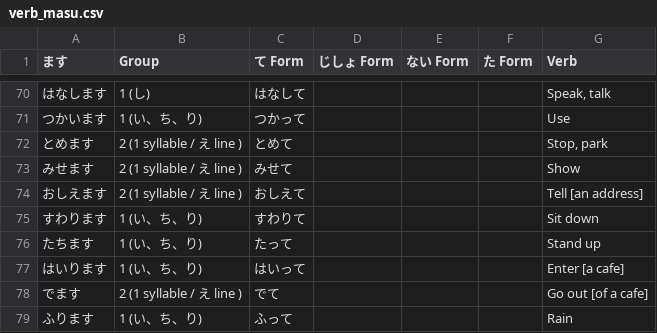
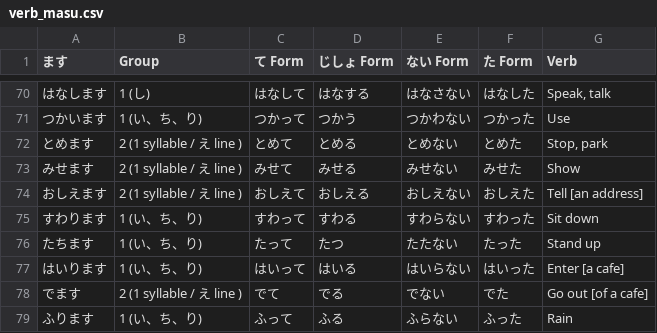
Before and after one commit to kb108109012-sudo/nihongo_flash_cards, a CSV file: assets/verb_masu.csv, drawn as a sheet; only a part is shown, gaps mark what is left out; the diff covers the shown part only.

Commit message:
Update verb_masu.csv
だい１６か　forms

```diff
--- a/assets/verb_masu.csv
+++ b/assets/verb_masu.csv
@@ -70,10 +70,10 @@
-はなします,1 (し),はなして,,,,"Speak, talk"
-つかいます,1 (い、ち、り),つかって,,,,Use
-とめます,2 (1 syllable / え line ),とめて,,,,"Stop, park"
-みせます,2 (1 syllable / え line ),みせて,,,,Show
-おしえます,2 (1 syllable / え line ),おしえて,,,,Tell [an address]
-すわります,1 (い、ち、り),すわりて,,,,Sit down
-たちます,1 (い、ち、り),たって,,,,Stand up
-はいります,1 (い、ち、り),はいって,,,,Enter [a cafe]
-でます,2 (1 syllable / え line ),でて,,,,Go out [of a cafe]
-ふります,1 (い、ち、り),ふって,,,,Rain
+はなします,1 (し),はなして,はなする,はなさない,はなした,"Speak, talk"
+つかいます,1 (い、ち、り),つかって,つかう,つかわない,つかった,Use
+とめます,2 (1 syllable / え line ),とめて,とめる,とめない,とめた,"Stop, park"
+みせます,2 (1 syllable / え line ),みせて,みせる,みせない,みせた,Show
+おしえます,2 (1 syllable / え line ),おしえて,おしえる,おしえない,おしえた,Tell [an address]
+すわります,1 (い、ち、り),すわって,すわる,すわらない,すわった,Sit down
+たちます,1 (い、ち、り),たって,たつ,たたない,たった,Stand up
+はいります,1 (い、ち、り),はいって,はいる,はいらない,はいった,Enter [a cafe]
+でます,2 (1 syllable / え line ),でて,でる,でない,でた,Go out [of a cafe]
+ふります,1 (い、ち、り),ふって,ふる,ふらない,ふった,Rain
```
Also changed, not shown: 1 added row, 1 removed row and 83 edited cells elsewhere in this file.
